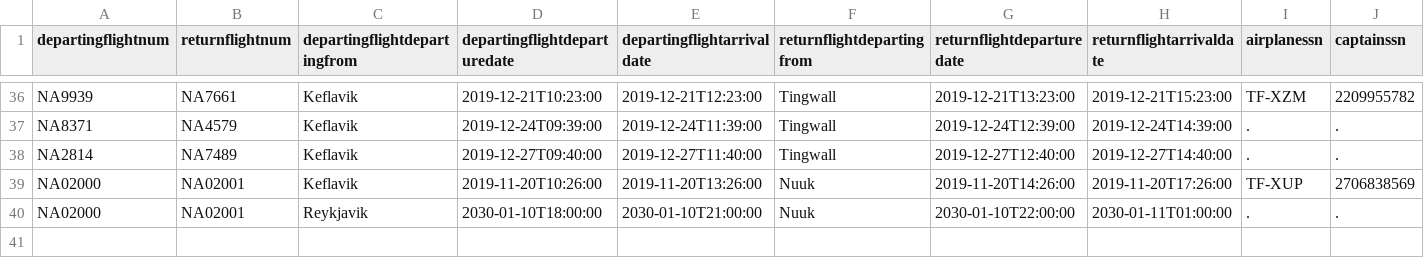
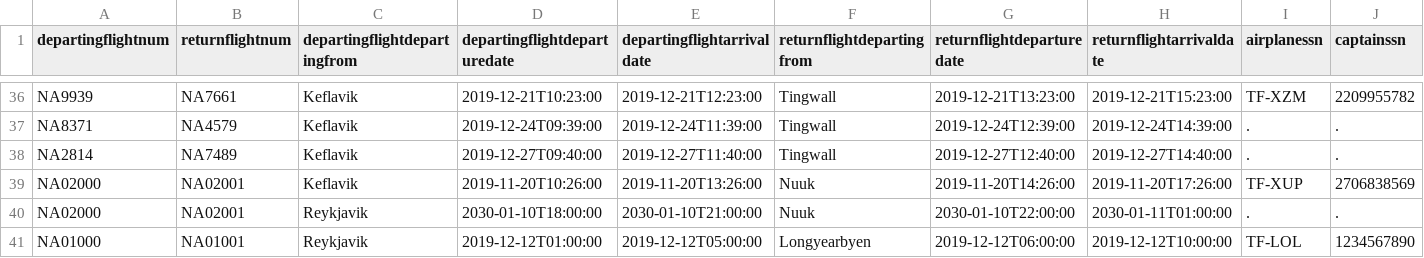
Before and after one commit to irmalexandra/vln1_chuck_nan, a CSV file: code/repo/voyages.csv, drawn as a sheet; only a part is shown, gaps mark what is left out; rows hold the shown columns only; the diff names each change by its address in the sheet, - before the commit and + after, or states it on an @@ line.

```diff
--- a/code/repo/voyages.csv
+++ b/code/repo/voyages.csv
+row 41: NA01000 | NA01001 | Reykjavik | 2019-12-12T01:00:00 | 2019-12-12T05:00:00 | Longyearbyen | 2019-12-12T06:00:00 | 2019-12-12T10:00:00 | TF-LOL | 1234567890
```
Also changed, not shown: 2 other files.
